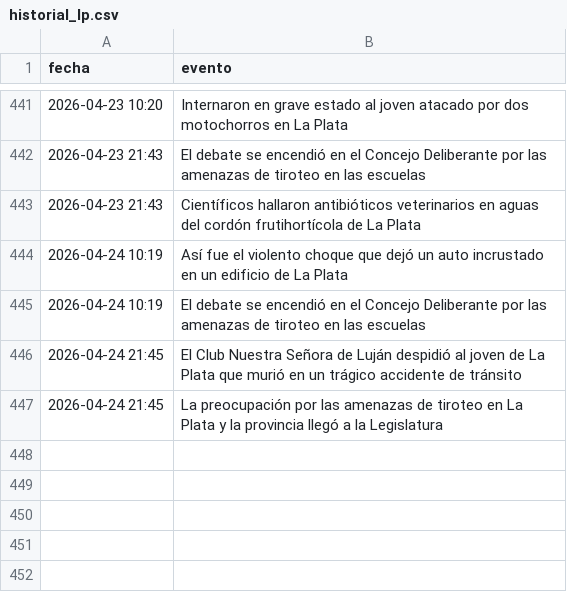
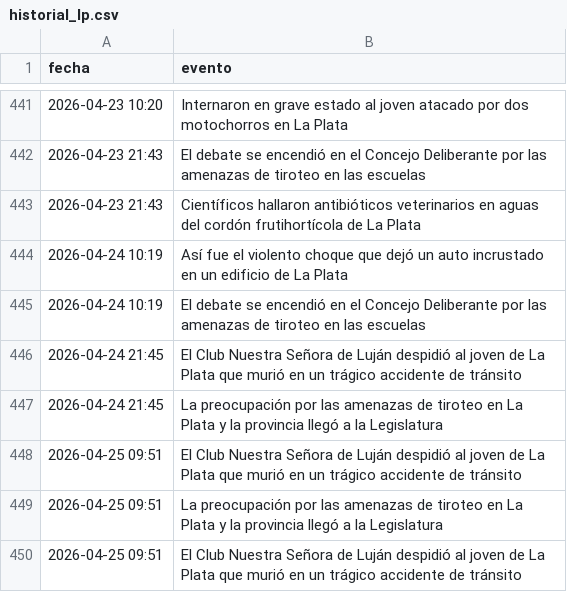
Before and after one commit to FacundoSu1986/monitor-servicios-lp, a CSV file: historial_lp.csv, drawn as a sheet; only a part is shown, gaps mark what is left out.

```diff
--- a/historial_lp.csv
+++ b/historial_lp.csv
@@ -447 +447,4 @@ fecha,evento
 2026-04-24 21:45,La preocupación por las amenazas de tiroteo en La Plata y la provincia llegó a la Legislatura
+2026-04-25 09:51,El Club Nuestra Señora de Luján despidió al joven de La Plata que murió en un trágico accidente de tránsito
+2026-04-25 09:51,La preocupación por las amenazas de tiroteo en La Plata y la provincia llegó a la Legislatura
+2026-04-25 09:51,El Club Nuestra Señora de Luján despidió al joven de La Plata que murió en un trágico accidente de tránsito
```
